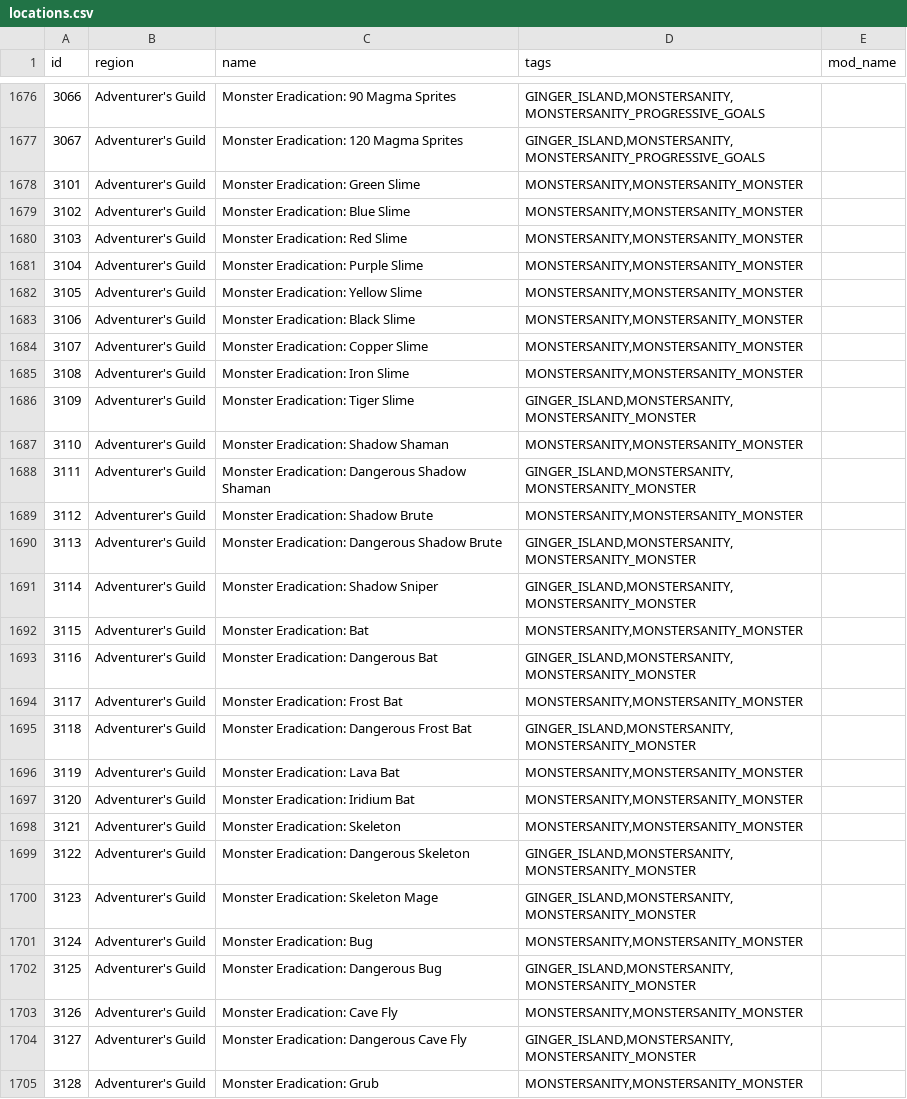
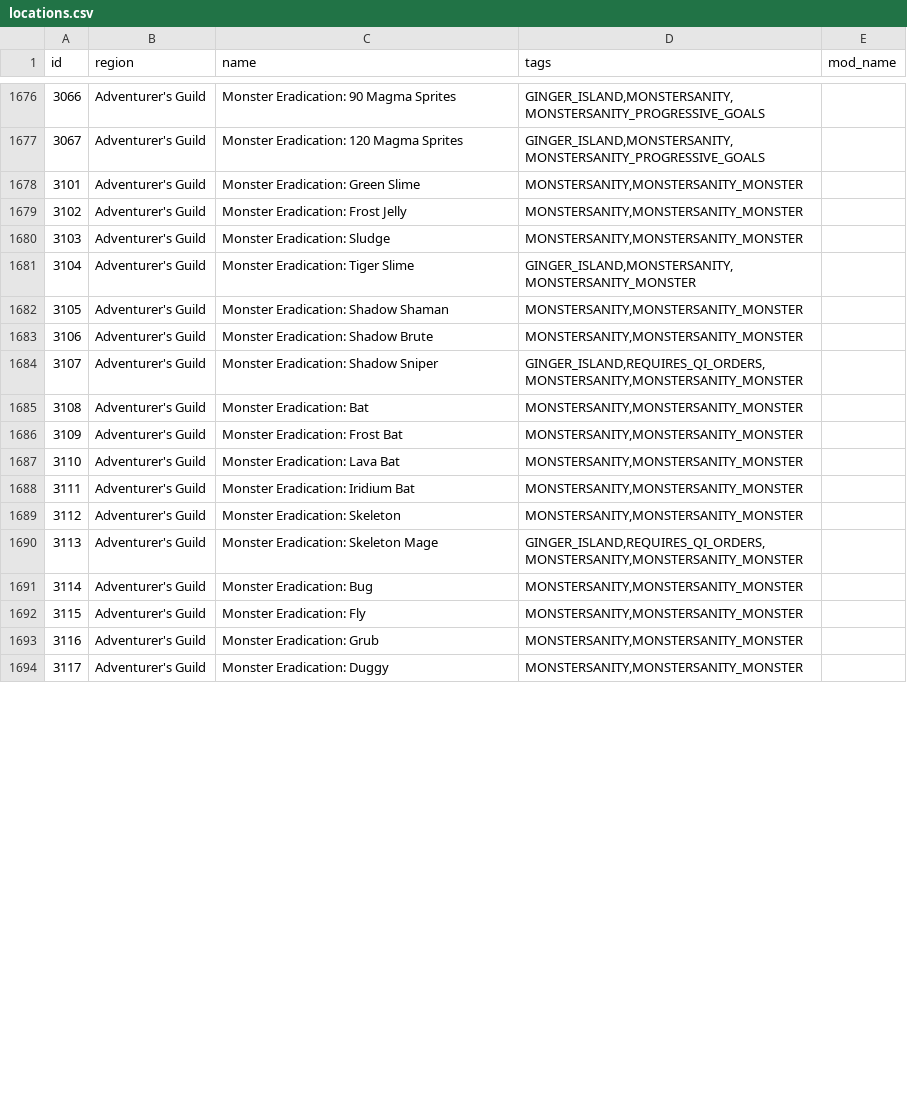
Before and after one commit to EmilyV99/Archipelago, a CSV file: worlds/stardew_valley/data/locations.csv, drawn as a sheet; only a part is shown, gaps mark what is left out; the shorter side is filled out with more unchanged rows; removed rows and columns are numbered as before the commit, all else as after; the diff covers the shown part only; the diff names each change by its address in the sheet, - before the commit and + after, or states it on an @@ line.

Commit message:
- Rename, modify monstersanity monster names and subset, to match more closely the vanilla monster slaying goals

```diff
--- a/worlds/stardew_valley/data/locations.csv
+++ b/worlds/stardew_valley/data/locations.csv
-C1679 (name): Monster Eradication: Blue Slime
+C1679 (name): Monster Eradication: Frost Jelly
-C1680 (name): Monster Eradication: Red Slime
+C1680 (name): Monster Eradication: Sludge
-row 1681: 3104 | Adventurer's Guild | Monster Eradication: Purple Slime | MONSTERSANITY,MONSTERSANITY_MONSTER
-row 1682: 3105 | Adventurer's Guild | Monster Eradication: Yellow Slime | MONSTERSANITY,MONSTERSANITY_MONSTER
-row 1683: 3106 | Adventurer's Guild | Monster Eradication: Black Slime | MONSTERSANITY,MONSTERSANITY_MONSTER
-row 1684: 3107 | Adventurer's Guild | Monster Eradication: Copper Slime | MONSTERSANITY,MONSTERSANITY_MONSTER
-row 1685: 3108 | Adventurer's Guild | Monster Eradication: Iron Slime | MONSTERSANITY,MONSTERSANITY_MONSTER
@@ column A (id) renumbered between rows 1681 and 1704 @@
-row 1688: 3111 | Adventurer's Guild | Monster Eradication: Dangerous Shadow Shaman | GINGER_ISLAND,MONSTERSANITY,MONSTERSANITY_MONSTER
-row 1690: 3113 | Adventurer's Guild | Monster Eradication: Dangerous Shadow Brute | GINGER_ISLAND,MONSTERSANITY,MONSTERSANITY_MONSTER
-D1684 (tags): GINGER_ISLAND,MONSTERSANITY,MONSTERSANITY_MONSTER
+D1684 (tags): GINGER_ISLAND,REQUIRES_QI_ORDERS,MONSTERSANITY,MONSTERSANITY_MONSTER
-row 1693: 3116 | Adventurer's Guild | Monster Eradication: Dangerous Bat | GINGER_ISLAND,MONSTERSANITY,MONSTERSANITY_MONSTER
-row 1695: 3118 | Adventurer's Guild | Monster Eradication: Dangerous Frost Bat | GINGER_ISLAND,MONSTERSANITY,MONSTERSANITY_MONSTER
-row 1699: 3122 | Adventurer's Guild | Monster Eradication: Dangerous Skeleton | GINGER_ISLAND,MONSTERSANITY,MONSTERSANITY_MONSTER
-D1690 (tags): GINGER_ISLAND,MONSTERSANITY,MONSTERSANITY_MONSTER
+D1690 (tags): GINGER_ISLAND,REQUIRES_QI_ORDERS,MONSTERSANITY,MONSTERSANITY_MONSTER
-row 1702: 3125 | Adventurer's Guild | Monster Eradication: Dangerous Bug | GINGER_ISLAND,MONSTERSANITY,MONSTERSANITY_MONSTER
-C1692 (name): Monster Eradication: Cave Fly
+C1692 (name): Monster Eradication: Fly
-row 1704: 3127 | Adventurer's Guild | Monster Eradication: Dangerous Cave Fly | GINGER_ISLAND,MONSTERSANITY,MONSTERSANITY_MONSTER
```
Also changed, not shown: 10 removed rows and 2 edited cells elsewhere in this file.
